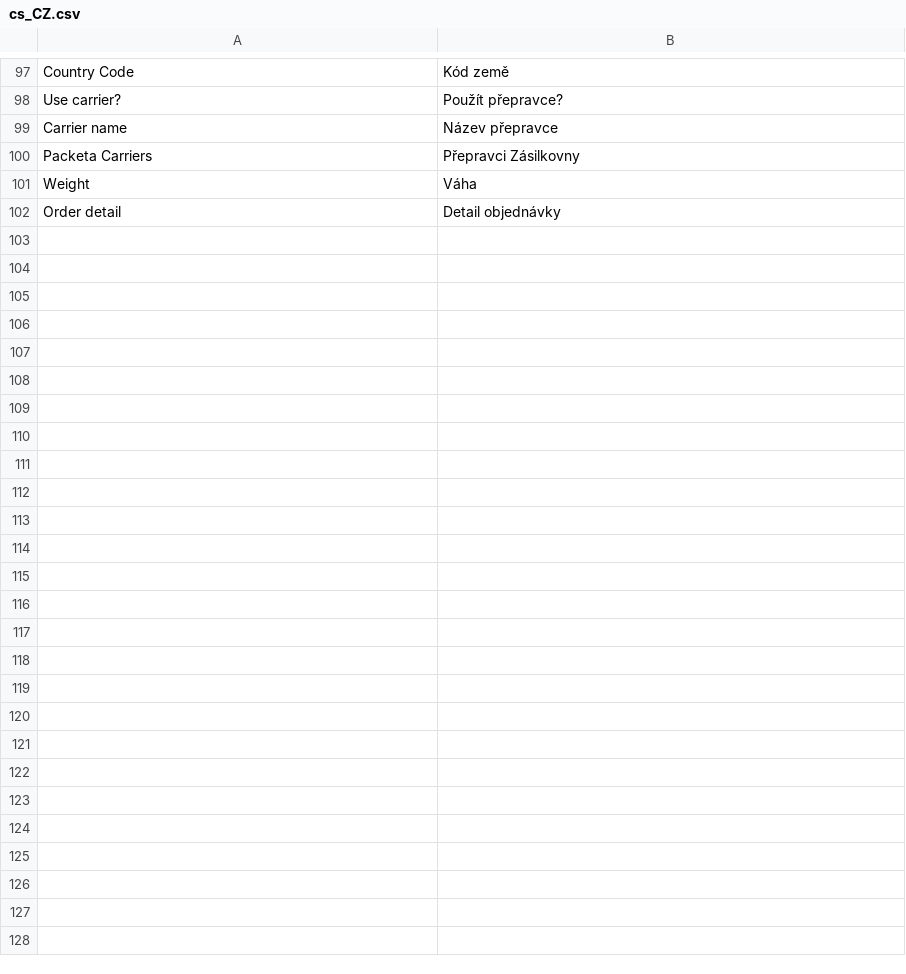
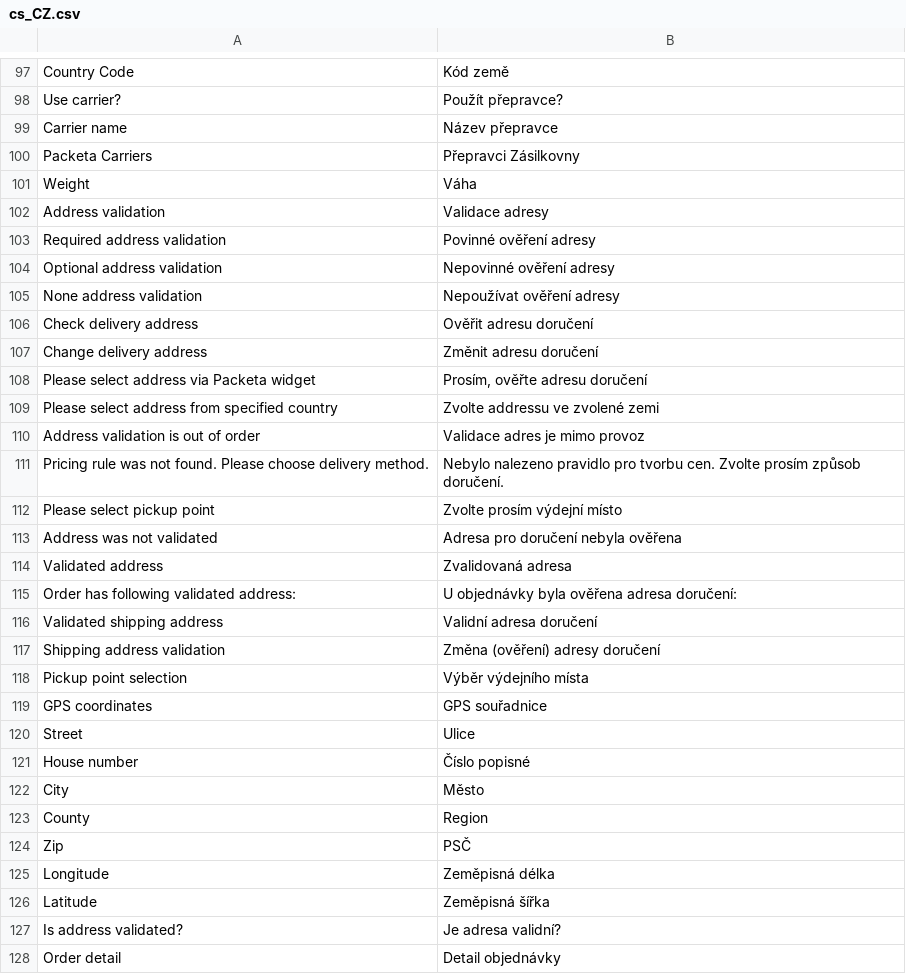
Before and after one commit to Zasilkovna/WooCommerce, a CSV file: Packetery/Checkout/i18n/cs_CZ.csv, drawn as a sheet; only a part is shown, gaps mark what is left out.

Commit message:
PES-572: dokončení widget HD ve verzi 2.3.0 (#52)
* Version 2.3.0 init

* Pes 414 widget hd (#45)

* WIP: PES-414: widget HD

* PES-414: widget HD

* PES-414: widget HD - window data rework

* PES-414: widget HD - order detail

* PES-414: widget HD - order detail update

* PES-414: widget HD - order detail update - retext

* PES-414: widget HD - shipping js update

* PES-414: widget HD - commected code removed

* PES-414: widget HD - persisting to validated address to shipping address

* PES-414: widget HD - magento street extraction simplified

* PES-414: widget HD - shipping address saving via repo

* PES-414: widget HD - shipping js log removed

* PES-414: widget HD - address place after update

* PES-414: widget HD - recipient_country_id

* PES-414: widget HD - order detail Country Code

* PES-414: widget HD - order detail fix

* PES-414: widget HD - admin_sales_order_address_update removed

* PES-414: widget HD - step navigator readiness checker update

* PES-414: widget HD - fix

* PES-414: widget HD - shippingAddress update

* PES-414: widget HD - security issue TODO comment

* PES-414: widget HD - deprecated code removal

* Pes 457 widget hd order detail update (#48)

* WIP: PES-457: widget HD - order detail

* WIP: PES-457: widget HD - order detail - magento order edit event update

* WIP: PES-457: widget HD - order detail - PP update

* PES-457: widget HD - order detail - MISC update method field removed

* PES-457: widget HD - order detail - translations COORDS

* PES-457: widget HD - order detail - spinner added

* PES-457: widget HD - order detail

* PES-457: widget HD - recipient_country_id migration

* PES-457: widget HD - misc country id removed

* PES-457: widget HD - faster migration

* PES-457: widget HD - update

* PES-457: widget HD - update

* PES-457: widget HD - update

* PES-457: widget HD

* PES-457: widget HD - order detail update

* PES-457: widget HD - order detail update

* PES-457: widget HD - order detail update

```diff
--- a/Packetery/Checkout/i18n/cs_CZ.csv
+++ b/Packetery/Checkout/i18n/cs_CZ.csv
@@ -101,2 +101,28 @@
 "Weight","Váha"
+"Address validation","Validace adresy"
+"Required address validation","Povinné ověření adresy"
+"Optional address validation","Nepovinné ověření adresy"
+"None address validation","Nepoužívat ověření adresy"
+"Check delivery address","Ověřit adresu doručení"
+"Change delivery address","Změnit adresu doručení"
+"Please select address via Packeta widget","Prosím, ověřte adresu doručení"
+"Please select address from specified country","Zvolte addressu ve zvolené zemi"
+"Address validation is out of order","Validace adres je mimo provoz"
+"Pricing rule was not found. Please choose delivery method.","Nebylo nalezeno pravidlo pro tvorbu cen. Zvolte prosím způsob doručení."
+"Please select pickup point","Zvolte prosím výdejní místo"
+"Address was not validated","Adresa pro doručení nebyla ověřena"
+"Validated address","Zvalidovaná adresa"
+"Order has following validated address:","U objednávky byla ověřena adresa doručení:"
+"Validated shipping address","Validní adresa doručení"
+"Shipping address validation","Změna (ověření) adresy doručení"
+"Pickup point selection","Výběr výdejního místa"
+"GPS coordinates","GPS souřadnice"
+"Street","Ulice"
+"House number","Číslo popisné"
+"City","Město"
+"County","Region"
+"Zip","PSČ"
+"Longitude","Zeměpisná délka"
+"Latitude","Zeměpisná šířka"
+"Is address validated?","Je adresa validní?"
 "Order detail","Detail objednávky"
```
Also changed, not shown: Packetery/Checkout/i18n/en_GB.csv, 35 other files.
